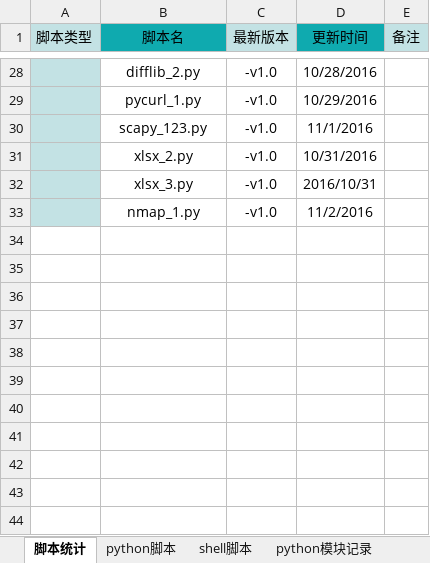
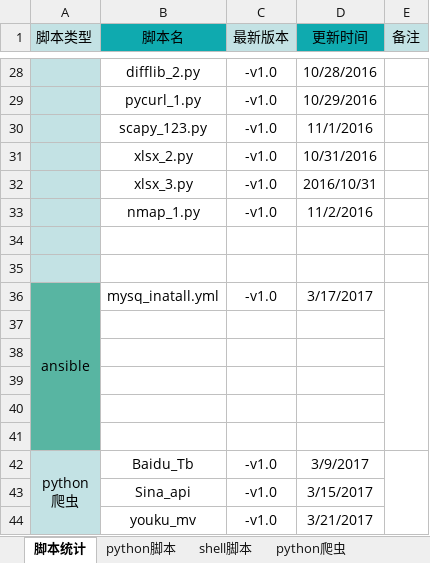
Before and after one commit to hddata/file_record, an Excel workbook: 脚本整理-v1.2.xlsx, sheet 脚本统计, drawn as a sheet; only a part is shown, gaps mark what is left out; values as stored, in another font and other column widths than the file's, no borders; ↵ is a line break in a cell; the diff names each change by its address in the sheet, - before the commit and + after, or states it on an @@ line.

```diff
--- a/脚本整理-v1.2.xlsx (sheet 脚本统计)
+++ b/脚本整理-v1.2.xlsx (sheet 脚本统计)
+sheet tab: python爬虫
+row 34: (empty)
+row 35: (empty)
+row 36: ansible | mysq_inatall.yml | -v1.0 | 3/17/2017
+row 37: (empty)
+row 38: (empty)
+row 39: (empty)
+row 40: (empty)
+row 41: (empty)
+row 42: python ↵ 爬虫 | Baidu_Tb | -v1.0 | 3/9/2017
+row 43:  | Sina_api | -v1.0 | 3/15/2017
+row 44:  | youku_mv | -v1.0 | 3/21/2017
```
Also changed, not shown: other sheet tabs.
